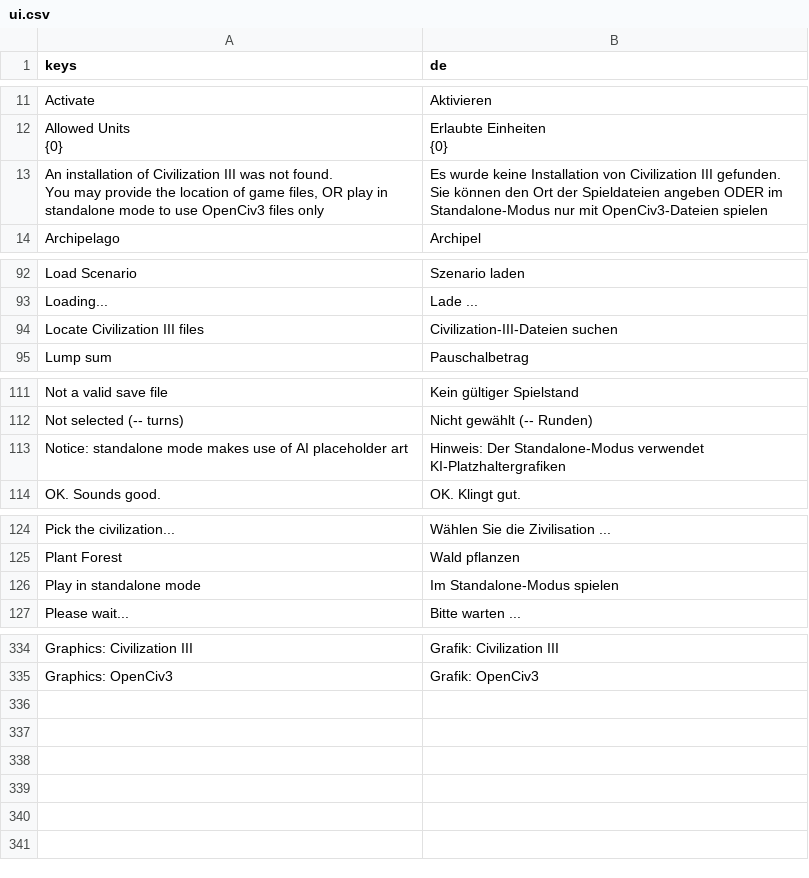
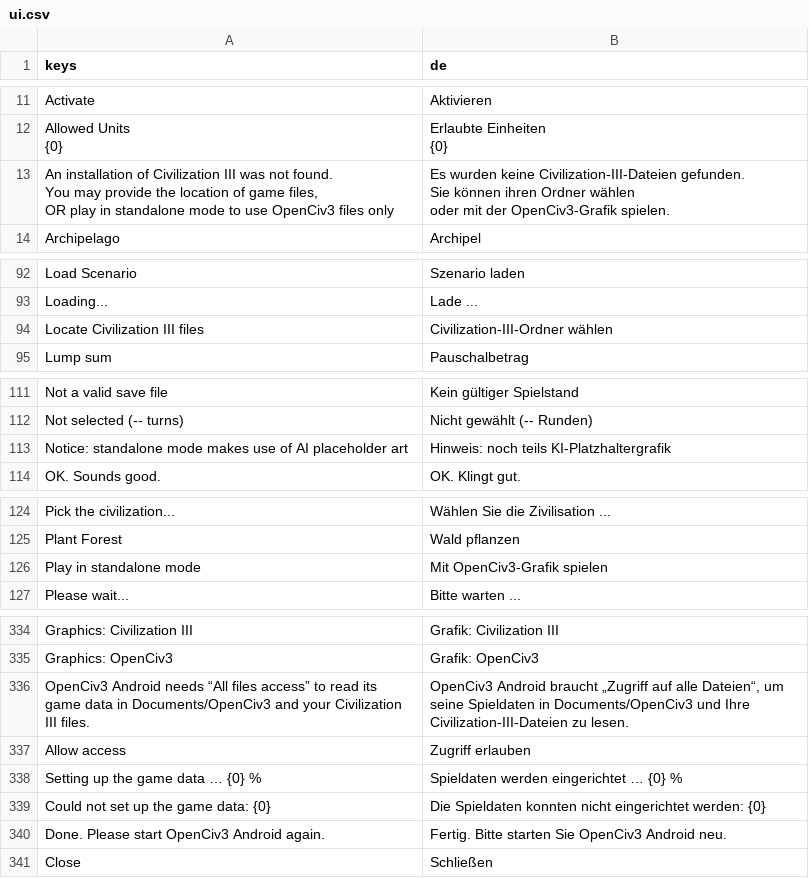
Before and after one commit to olivergrosche/openciv3android, a CSV file: C7/Translations/ui.csv, drawn as a sheet; only a part is shown, gaps mark what is left out; ↵ is a line break in a cell; the diff names each change by its address in the sheet, - before the commit and + after, or states it on an @@ line.

```diff
--- a/C7/Translations/ui.csv
+++ b/C7/Translations/ui.csv
-A13 (keys): …files only
+A13 (keys): …files only
-B13 (de): Es wurde keine Installation von Civilization III gefunden. ↵ Sie können den Ort der Spieldateien angeben ODER im Standalone-Modus nur mit OpenCiv3-Dateien spielen
+B13 (de): Es wurden keine Civilization-III-Dateien gefunden. ↵ Sie können ihren Ordner wählen ↵ oder mit der OpenCiv3-Grafik spielen.
-B94 (de): Civilization-III-Dateien suchen
+B94 (de): Civilization-III-Ordner wählen
-B113 (de): Hinweis: Der Standalone-Modus verwendet KI-Platzhaltergrafiken
+B113 (de): Hinweis: noch teils KI-Platzhaltergrafik
-B126 (de): Im Standalone-Modus spielen
+B126 (de): Mit OpenCiv3-Grafik spielen
+row 336: OpenCiv3 Android needs “All files access” to read its game data in Documents/OpenCiv3 and your Civilization III files. | OpenCiv3 Android braucht „Zugriff auf alle Dateien“, um seine Spieldaten in Documents/OpenCiv3 und Ihre Civilization-III-Dateien zu lesen.
+row 337: Allow access | Zugriff erlauben
+row 338: Setting up the game data … {0} % | Spieldaten werden eingerichtet … {0} %
+row 339: Could not set up the game data: {0} | Die Spieldaten konnten nicht eingerichtet werden: {0}
+row 340: Done. Please start OpenCiv3 Android again. | Fertig. Bitte starten Sie OpenCiv3 Android neu.
+row 341: Close | Schließen
```
Also changed, not shown: android-port/l10n/ui_de.tsv, 9 other files.
